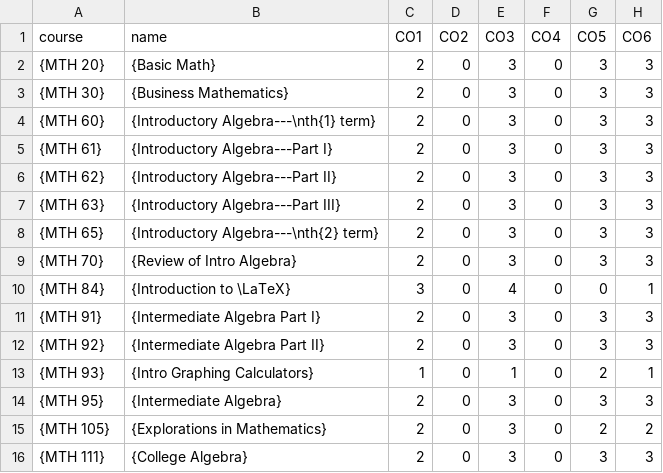
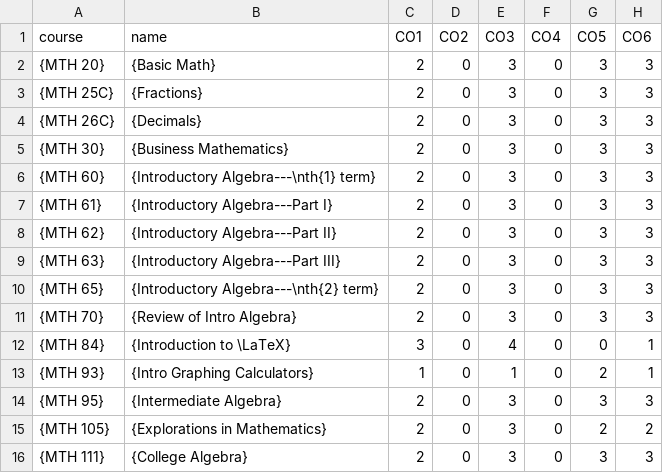
Before and after one commit to PCCMathSAC/PCCMathProgramReview2014, a CSV file: data/outcomeMatrix.csv, drawn as a sheet; only a part is shown; removed rows and columns are numbered as before the commit, all else as after; the diff names each change by its address in the sheet, - before the commit and + after, or states it on an @@ line.

Commit message:
more with the outcomes matrix appendix

```diff
--- a/data/outcomeMatrix.csv
+++ b/data/outcomeMatrix.csv
+row 3: {MTH 25C} | {Fractions} | 2 | 0 | 3 | 0 | 3 | 3
+row 4: {MTH 26C} | {Decimals} | 2 | 0 | 3 | 0 | 3 | 3
-row 11: {MTH 91} | {Intermediate Algebra Part I} | 2 | 0 | 3 | 0 | 3 | 3
-row 12: {MTH 92} | {Intermediate Algebra Part II} | 2 | 0 | 3 | 0 | 3 | 3
```
Also changed, not shown: 5 other files.
